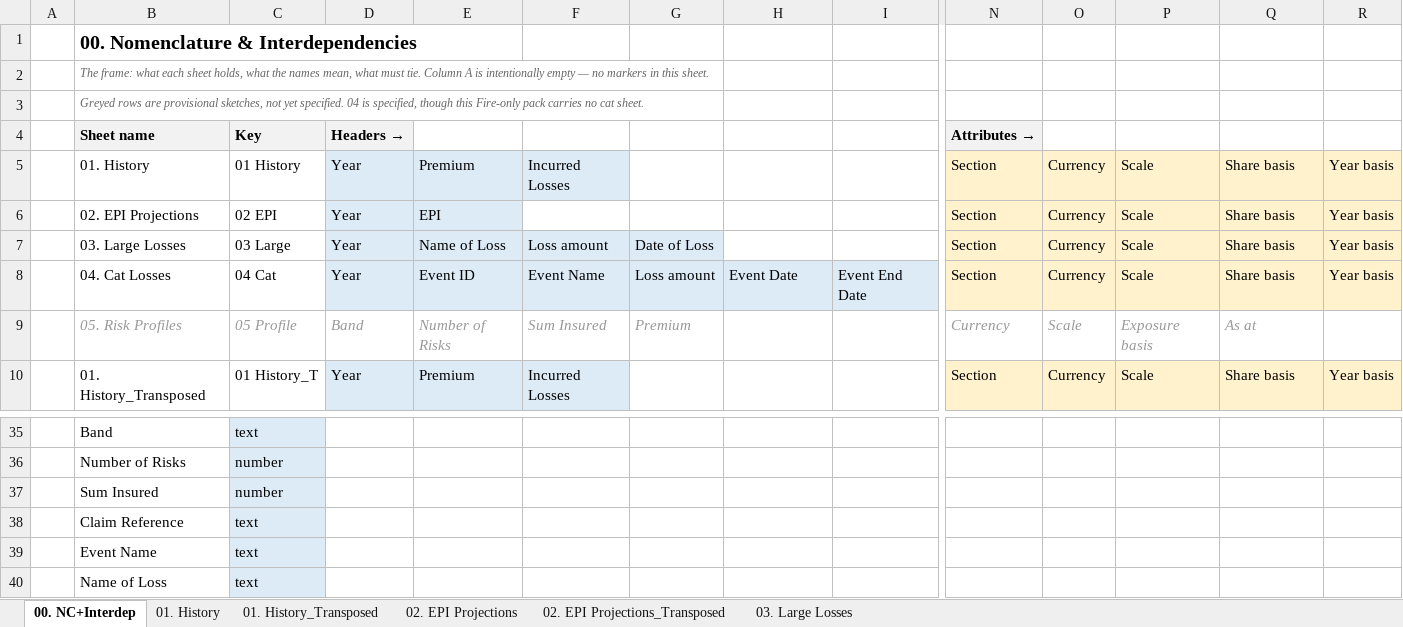
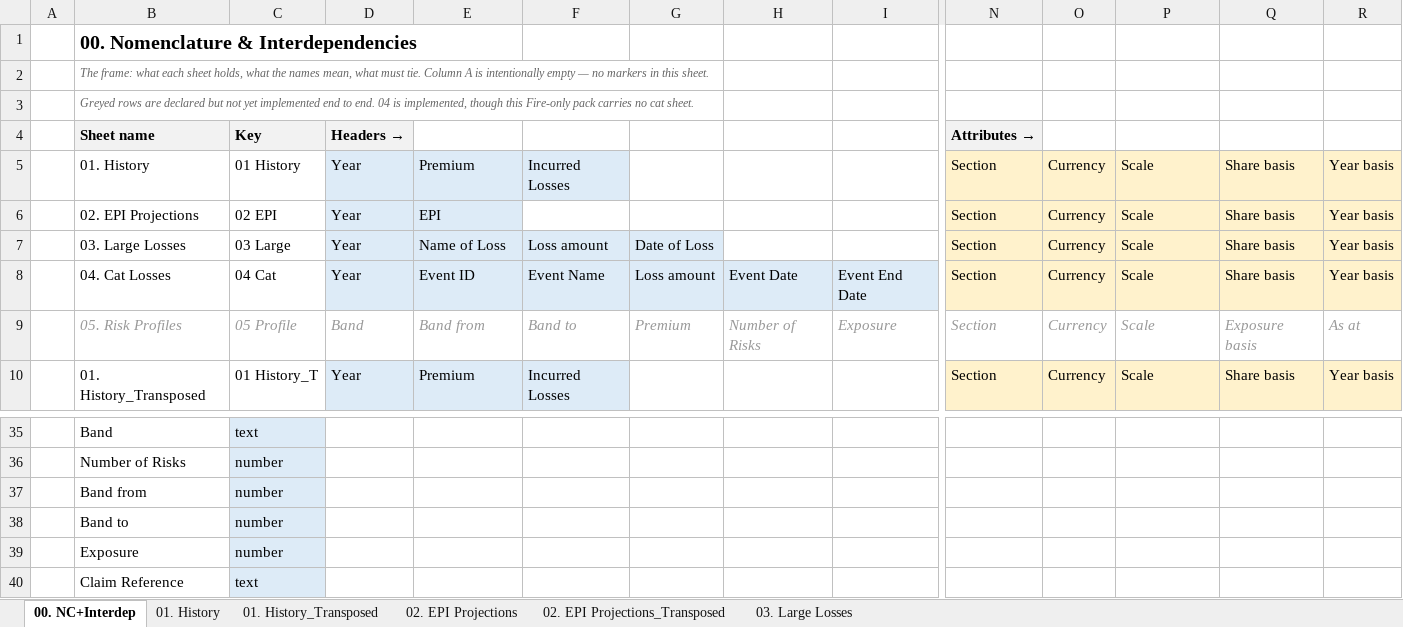
Before and after one commit to kreussito/Data_Transform, an Excel workbook: Intake_v1.xlsx, sheet 00. NC+Interdep, drawn as a sheet; only a part is shown, gaps mark what is left out; the shorter side is filled out with more unchanged rows; values as stored, in another font and other column widths than the file's, no borders; rows hold the shown columns only; the diff names each change by its address in the sheet, - before the commit and + after, or states it on an @@ line.

```diff
--- a/Intake_v1.xlsx (sheet 00. NC+Interdep)
+++ b/Intake_v1.xlsx (sheet 00. NC+Interdep)
-B3 (Sheet name): …rows are provisional sketches, not yet specified. 04 is specified, though this…
+B3 (Sheet name): …rows are declared but not yet implemented end to end. 04 is implemented, though this…
-E9: Number of Risks
+E9: Band from
-F9: Sum Insured
+F9: Band to
-H9: (empty)
+H9: Number of Risks
-I9: (empty)
+I9: Exposure
-N9 (Attributes →): Currency
+N9 (Attributes →): Section
-O9: Scale
+O9: Currency
-P9: Exposure basis
+P9: Scale
-Q9: As at
+Q9: Exposure basis
-R9: (empty)
+R9: As at
-B37 (Sheet name): Sum Insured
+B37 (Sheet name): Band from
+row 38:  | Band to | number
+row 39:  | Exposure | number
```
Also changed, not shown: Intake_EngineeringCombined_v1.xlsx, Intake_Engineering_v1.xlsx, 5 other files.
